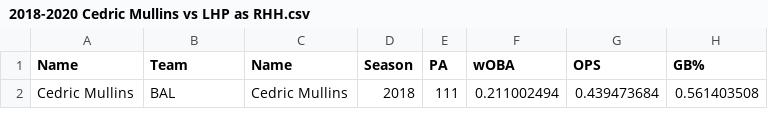
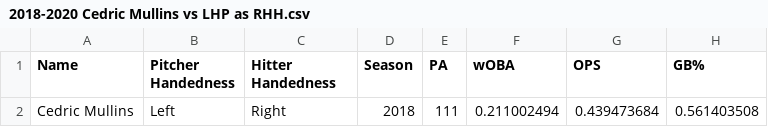
Before and after one commit to greghalp12/Switch-Hitting-Project, a CSV file: 2018-2020 Cedric Mullins vs LHP as RHH.csv, drawn as a sheet; only a part is shown; the diff names each change by its address in the sheet, - before the commit and + after, or states it on an @@ line.

```diff
--- a/2018-2020 Cedric Mullins vs LHP as RHH.csv
+++ b/2018-2020 Cedric Mullins vs LHP as RHH.csv
-B1: Team
+B1: Pitcher Handedness
-C1: Name
+C1: Hitter Handedness
-B2 (Pitcher Handedness): BAL
+B2 (Pitcher Handedness): Left
-C2 (Hitter Handedness): Cedric Mullins
+C2 (Hitter Handedness): Right
```
Also changed, not shown: 2018-2020 Cedric Mullins vs RHP as LHH.csv, 2018-2023 LHH vs LHP - min200.csv, 5 other files.
